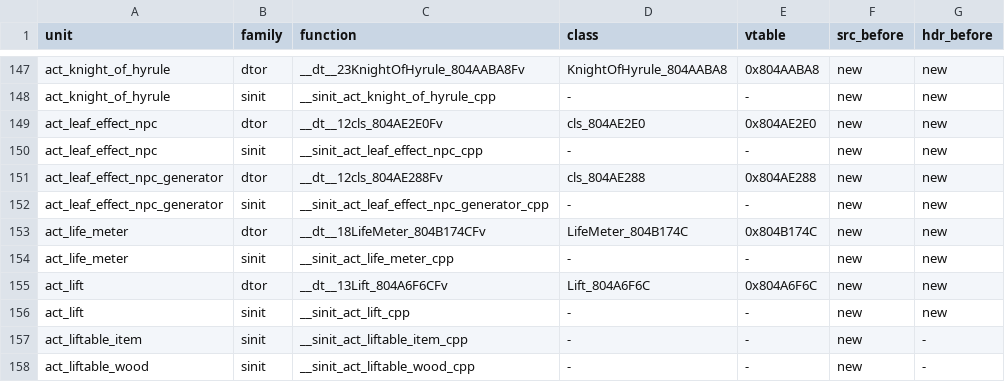
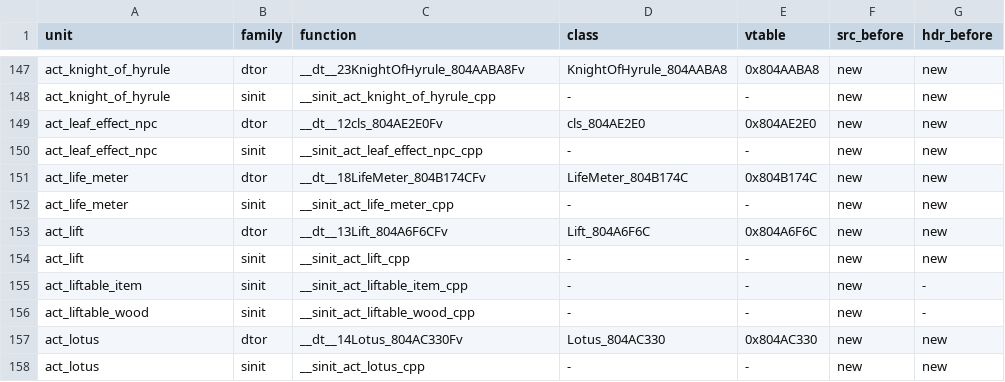
Before and after one commit to sh1ftmaker/fsa, a TSV file: config/G4SE01/gen_game.tsv, drawn as a sheet; only a part is shown, gaps mark what is left out; the shorter side is filled out with more unchanged rows; the diff names each change by its address in the sheet, - before the commit and + after, or states it on an @@ line.

```diff
--- a/config/G4SE01/gen_game.tsv
+++ b/config/G4SE01/gen_game.tsv
-row 151: act_leaf_effect_npc_generator | dtor | __dt__12cls_804AE288Fv | cls_804AE288 | 0x804AE288 | new | new
-row 152: act_leaf_effect_npc_generator | sinit | __sinit_act_leaf_effect_npc_generator_cpp | - | - | new | new
```
Also changed, not shown: 4 other files.
